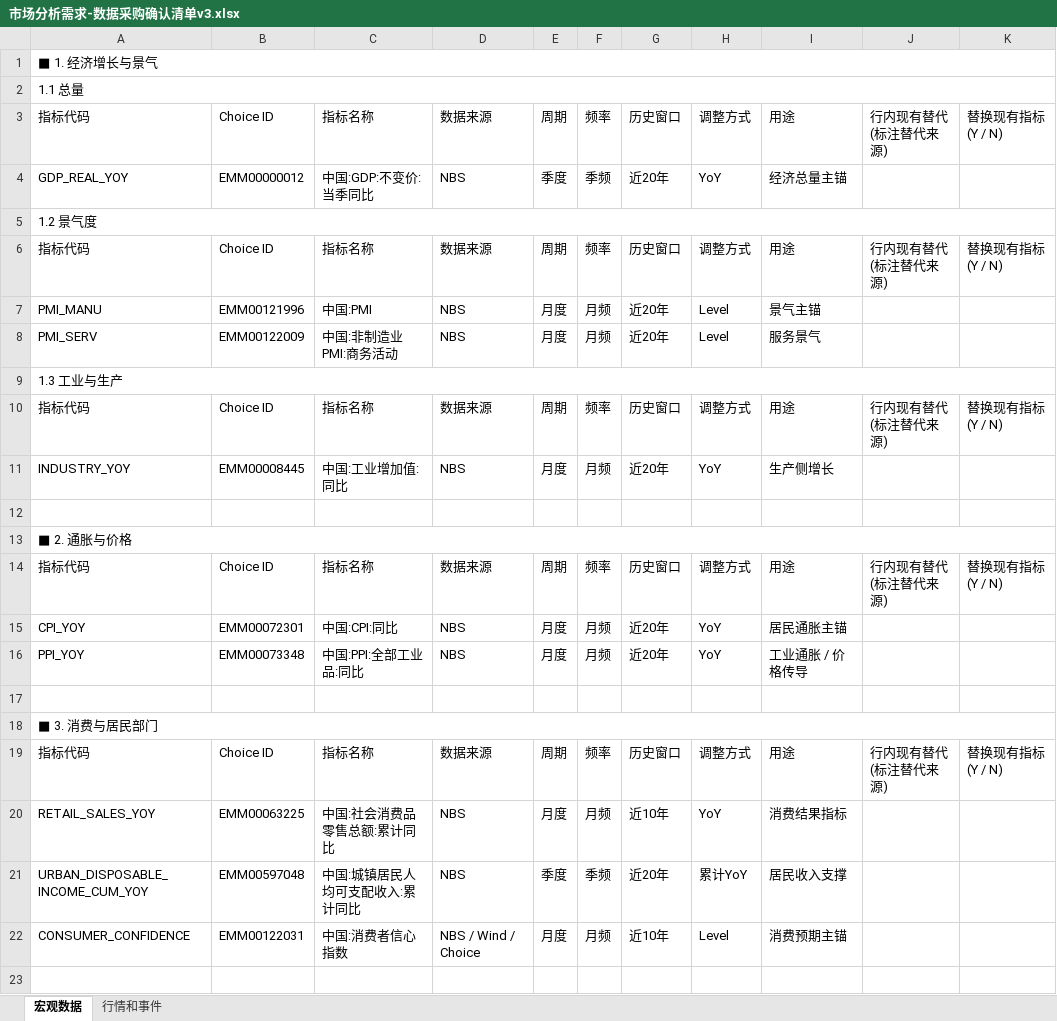
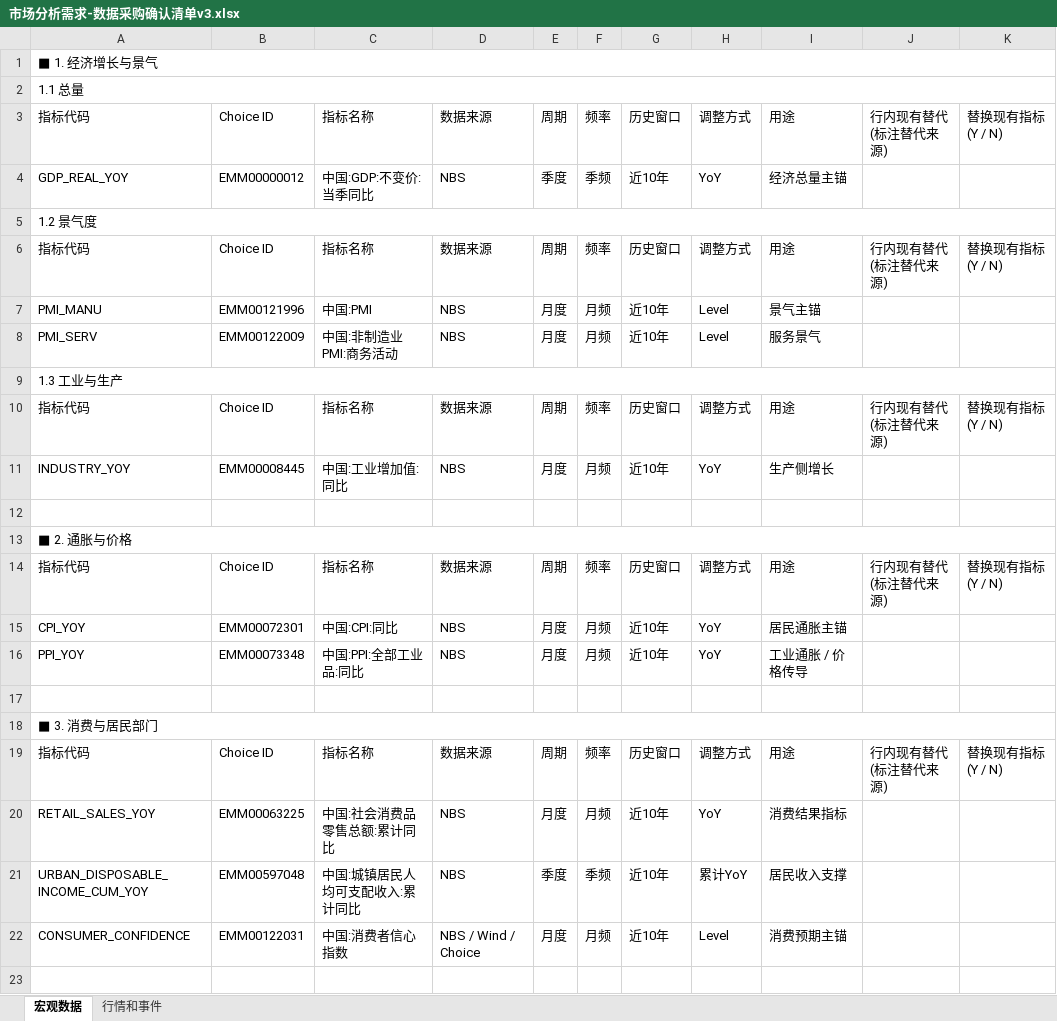
Before and after one commit to zhaiyuanzhi/landing-zone, an Excel workbook: docs/指标确认表格/市场分析需求-数据采购确认清单v3.xlsx, sheet 宏观数据, drawn as a sheet; only a part is shown; values as stored, in another font and other column widths than the file's, no cell formats; the diff covers the shown part only; the diff names each change by its address in the sheet, - before the commit and + after, or states it on an @@ line.

```diff
--- a/docs/指标确认表格/市场分析需求-数据采购确认清单v3.xlsx (sheet 宏观数据)
+++ b/docs/指标确认表格/市场分析需求-数据采购确认清单v3.xlsx (sheet 宏观数据)
-G4: 近20年
+G4: 近10年
-G7:G8: 近20年
+G7:G8: 近10年
-G11: 近20年
+G11: 近10年
-G15:G16: 近20年
+G15:G16: 近10年
-G21: 近20年
+G21: 近10年
```
Also changed, not shown: 24 edited cells elsewhere in this sheet, cell formats.
